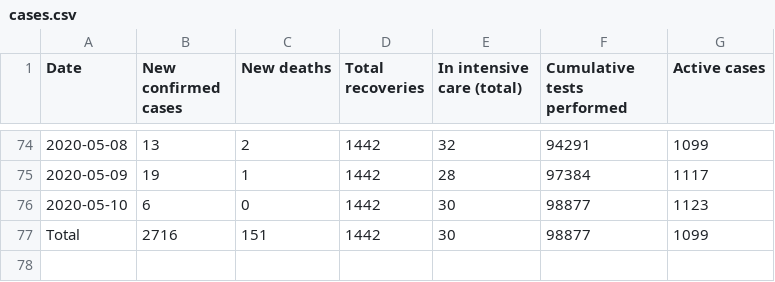
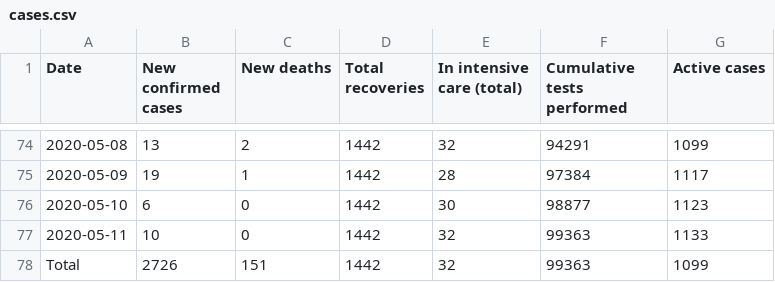
Before and after one commit to Phaedon-Vagionas/covid19-data-greece, a CSV file: data/greece/wikipedia/cases.csv, drawn as a sheet; only a part is shown, gaps mark what is left out.

```diff
--- a/data/greece/wikipedia/cases.csv
+++ b/data/greece/wikipedia/cases.csv
@@ -76,2 +76,3 @@ Date,New confirmed cases,New deaths,Total recoveries,In intensive care (total),C
 2020-05-10,6,0,1442,30,98877,1123
-Total,2716,151,1442,30,98877,1099
+2020-05-11,10,0,1442,32,99363,1133
+Total,2726,151,1442,32,99363,1099
```
Also changed, not shown: data/all_countries/JohnsHopkinsCSSE/time_series_covid19_confirmed_global.csv, data/greece/iMEdD-Lab/greece.csv, 6 other files.
